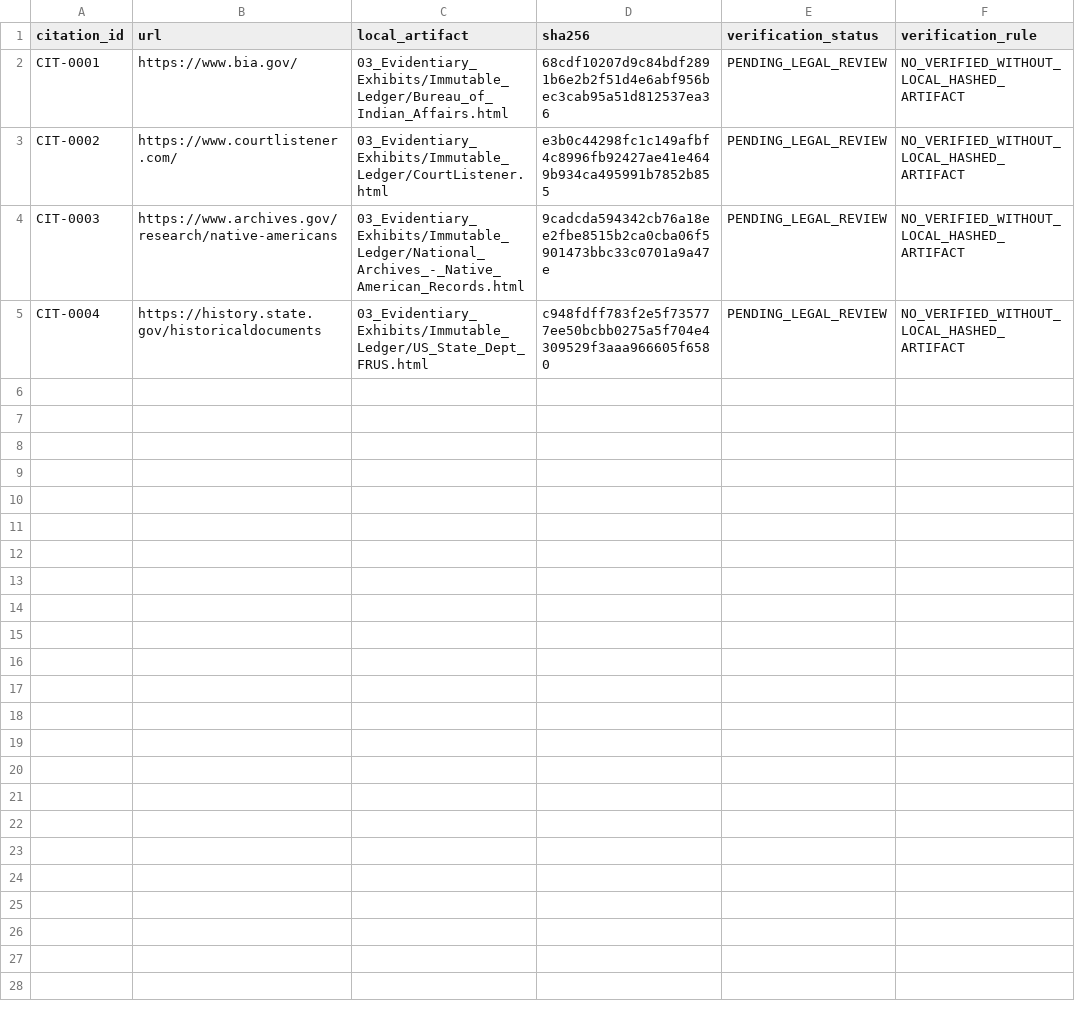
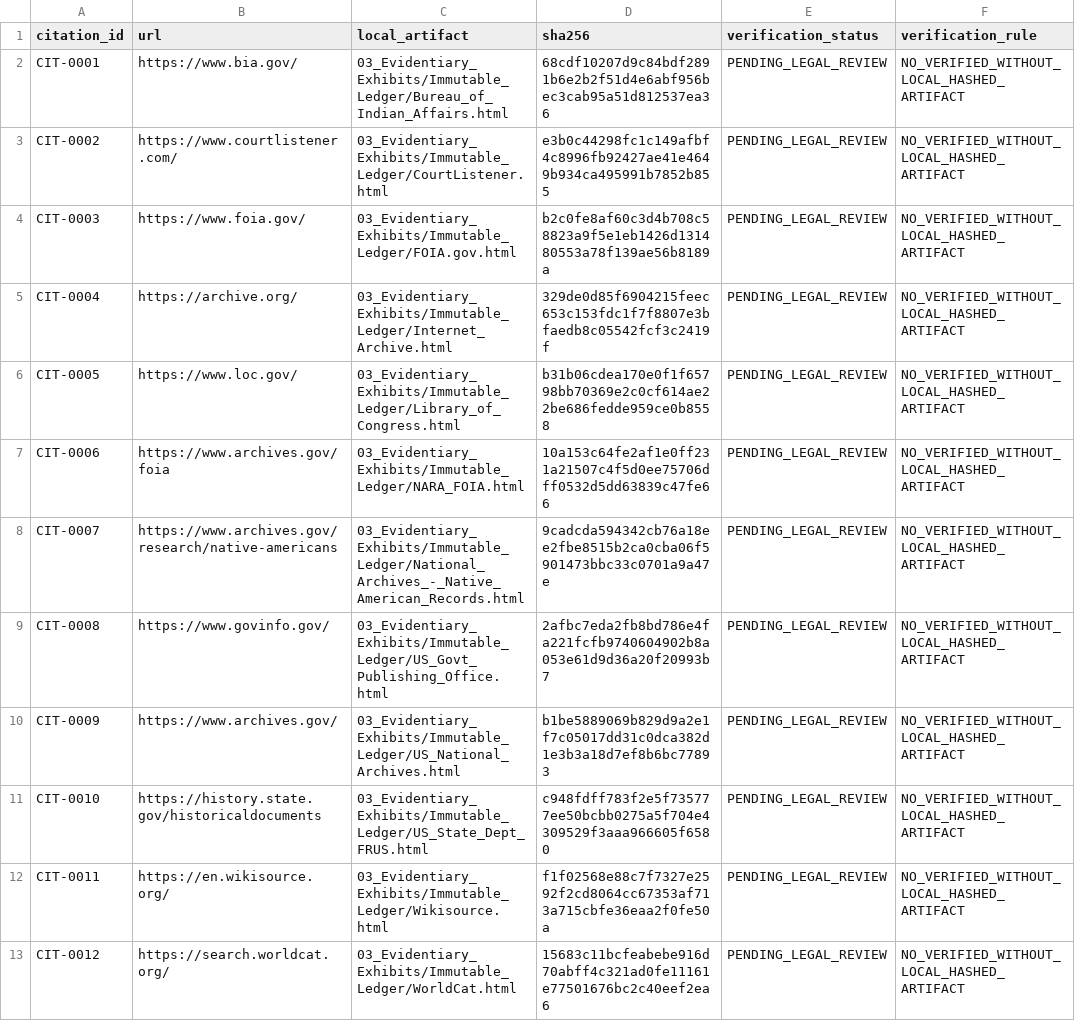
Before and after one commit to GlobalRestitutionAlliance/turtle-island-us-paiute-indian-tribe-of-utah-indian-peaks-master-litigation, a CSV file: 03_Evidentiary_Exhibits/CITATION_INDEX.csv, drawn as a sheet.

Commit message:
Batch 2b: harvest expanded sources, citations, manifests

```diff
--- a/03_Evidentiary_Exhibits/CITATION_INDEX.csv
+++ b/03_Evidentiary_Exhibits/CITATION_INDEX.csv
@@ -3,3 +3,11 @@ CIT-0001,https://www.bia.gov/,03_Evidentiary_Exhibits/Immutable_Ledger/Bureau_of
 CIT-0002,https://www.courtlistener.com/,03_Evidentiary_Exhibits/Immutable_Ledger/CourtListener.html,e3b0c44298fc1c149afbf4c8996fb92427ae41e4649b934ca495991b7852b855,PENDING_LEGAL_REVIEW,NO_VERIFIED_WITHOUT_LOCAL_HASHED_ARTIFACT
-CIT-0003,https://www.archives.gov/research/native-americans,03_Evidentiary_Exhibits/Immutable_Ledger/National_Archives_-_Native_American_Records.html,9cadcda594342cb76a18ee2fbe8515b2ca0cba06f5901473bbc33c0701a9a47e,PENDING_LEGAL_REVIEW,NO_VERIFIED_WITHOUT_LOCAL_HASHED_ARTIFACT
-CIT-0004,https://history.state.gov/historicaldocuments,03_Evidentiary_Exhibits/Immutable_Ledger/US_State_Dept_FRUS.html,c948fdff783f2e5f735777ee50bcbb0275a5f704e4309529f3aaa966605f6580,PENDING_LEGAL_REVIEW,NO_VERIFIED_WITHOUT_LOCAL_HASHED_ARTIFACT
+CIT-0003,https://www.foia.gov/,03_Evidentiary_Exhibits/Immutable_Ledger/FOIA.gov.html,b2c0fe8af60c3d4b708c58823a9f5e1eb1426d131480553a78f139ae56b8189a,PENDING_LEGAL_REVIEW,NO_VERIFIED_WITHOUT_LOCAL_HASHED_ARTIFACT
+CIT-0004,https://archive.org/,03_Evidentiary_Exhibits/Immutable_Ledger/Internet_Archive.html,329de0d85f6904215feec653c153fdc1f7f8807e3bfaedb8c05542fcf3c2419f,PENDING_LEGAL_REVIEW,NO_VERIFIED_WITHOUT_LOCAL_HASHED_ARTIFACT
+CIT-0005,https://www.loc.gov/,03_Evidentiary_Exhibits/Immutable_Ledger/Library_of_Congress.html,b31b06cdea170e0f1f65798bb70369e2c0cf614ae22be686fedde959ce0b8558,PENDING_LEGAL_REVIEW,NO_VERIFIED_WITHOUT_LOCAL_HASHED_ARTIFACT
+CIT-0006,https://www.archives.gov/foia,03_Evidentiary_Exhibits/Immutable_Ledger/NARA_FOIA.html,10a153c64fe2af1e0ff231a21507c4f5d0ee75706dff0532d5dd63839c47fe66,PENDING_LEGAL_REVIEW,NO_VERIFIED_WITHOUT_LOCAL_HASHED_ARTIFACT
+CIT-0007,https://www.archives.gov/research/native-americans,03_Evidentiary_Exhibits/Immutable_Ledger/National_Archives_-_Native_American_Records.html,9cadcda594342cb76a18ee2fbe8515b2ca0cba06f5901473bbc33c0701a9a47e,PENDING_LEGAL_REVIEW,NO_VERIFIED_WITHOUT_LOCAL_HASHED_ARTIFACT
+CIT-0008,https://www.govinfo.gov/,03_Evidentiary_Exhibits/Immutable_Ledger/US_Govt_Publishing_Office.html,2afbc7eda2fb8bd786e4fa221fcfb9740604902b8a053e61d9d36a20f20993b7,PENDING_LEGAL_REVIEW,NO_VERIFIED_WITHOUT_LOCAL_HASHED_ARTIFACT
+CIT-0009,https://www.archives.gov/,03_Evidentiary_Exhibits/Immutable_Ledger/US_National_Archives.html,b1be5889069b829d9a2e1f7c05017dd31c0dca382d1e3b3a18d7ef8b6bc77893,PENDING_LEGAL_REVIEW,NO_VERIFIED_WITHOUT_LOCAL_HASHED_ARTIFACT
+CIT-0010,https://history.state.gov/historicaldocuments,03_Evidentiary_Exhibits/Immutable_Ledger/US_State_Dept_FRUS.html,c948fdff783f2e5f735777ee50bcbb0275a5f704e4309529f3aaa966605f6580,PENDING_LEGAL_REVIEW,NO_VERIFIED_WITHOUT_LOCAL_HASHED_ARTIFACT
+CIT-0011,https://en.wikisource.org/,03_Evidentiary_Exhibits/Immutable_Ledger/Wikisource.html,f1f02568e88c7f7327e2592f2cd8064cc67353af713a715cbfe36eaa2f0fe50a,PENDING_LEGAL_REVIEW,NO_VERIFIED_WITHOUT_LOCAL_HASHED_ARTIFACT
+CIT-0012,https://search.worldcat.org/,03_Evidentiary_Exhibits/Immutable_Ledger/WorldCat.html,15683c11bcfeabebe916d70abff4c321ad0fe11161e77501676bc2c40eef2ea6,PENDING_LEGAL_REVIEW,NO_VERIFIED_WITHOUT_LOCAL_HASHED_ARTIFACT
```
Also changed, not shown: 32 other files.
